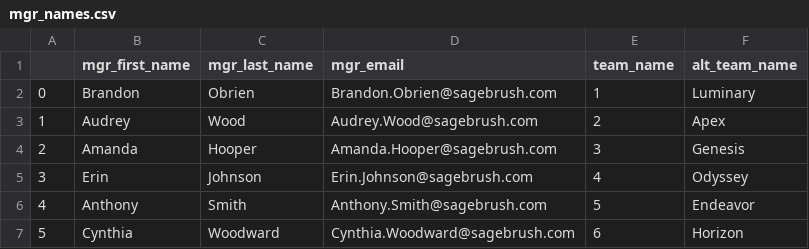
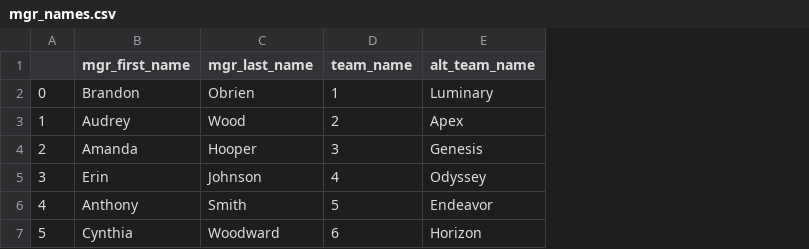
Before and after one commit to ndoyle09/my-school-project, a CSV file: data/mgr_names.csv, drawn as a sheet; the diff names each change by its address in the sheet, - before the commit and + after, or states it on an @@ line.

Commit message:
Reorganized the code into individual python files then I realized that I don't think I should have done that. I also created a main.py file as a one-top-shop for generating data based on the amount I want.

```diff
--- a/data/mgr_names.csv
+++ b/data/mgr_names.csv
-column D (mgr_email), rows 2-7: Brandon.Obrien@sagebrush.com | Audrey.Wood@sagebrush.com | Amanda.Hooper@sagebrush.com | Erin.Johnson@sagebrush.com | Anthony.Smith@sagebrush.com | Cynthia.Woodward@sagebrush.com
```
Also changed, not shown: 9 other files.
